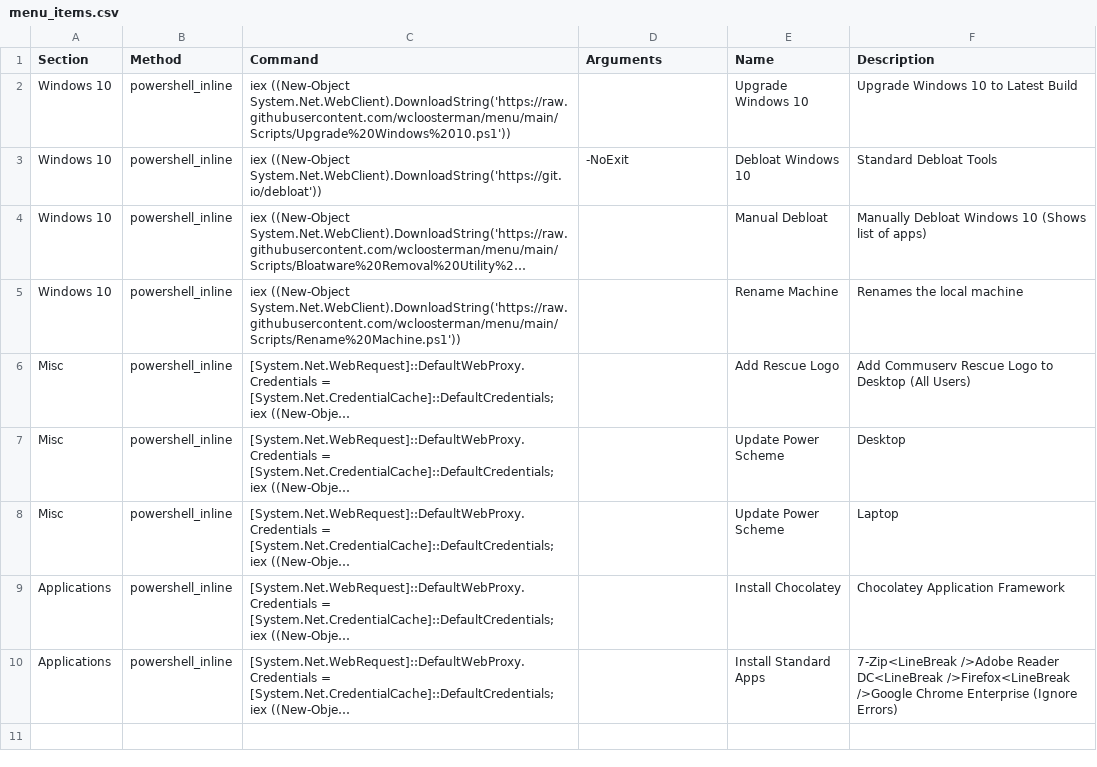
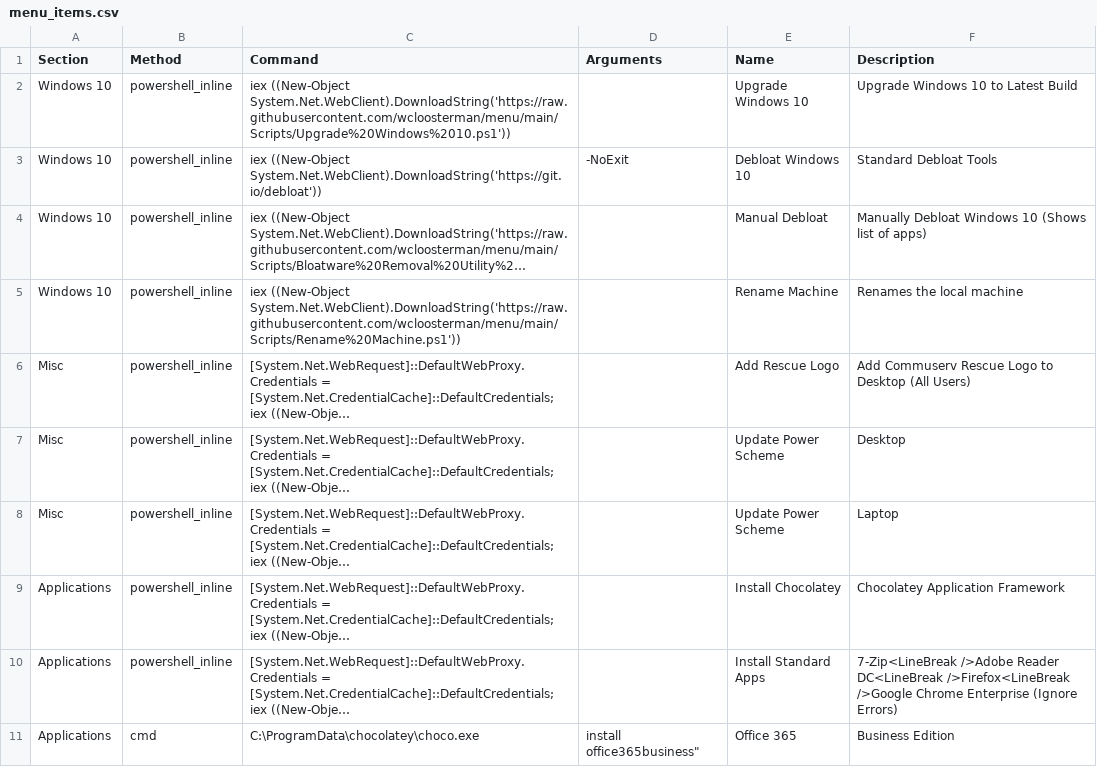
Before and after one commit to wcloosterman/menu, a CSV file: menu_items.csv, drawn as a sheet; long unchanged cells end in …; the diff names each change by its address in the sheet, - before the commit and + after, or states it on an @@ line.

Commit message:
Update menu_items.csv

```diff
--- a/menu_items.csv
+++ b/menu_items.csv
+row 11: Applications | cmd | C:\ProgramData\chocolatey\choco.exe | install office365business" | Office 365 | Business Edition
```
